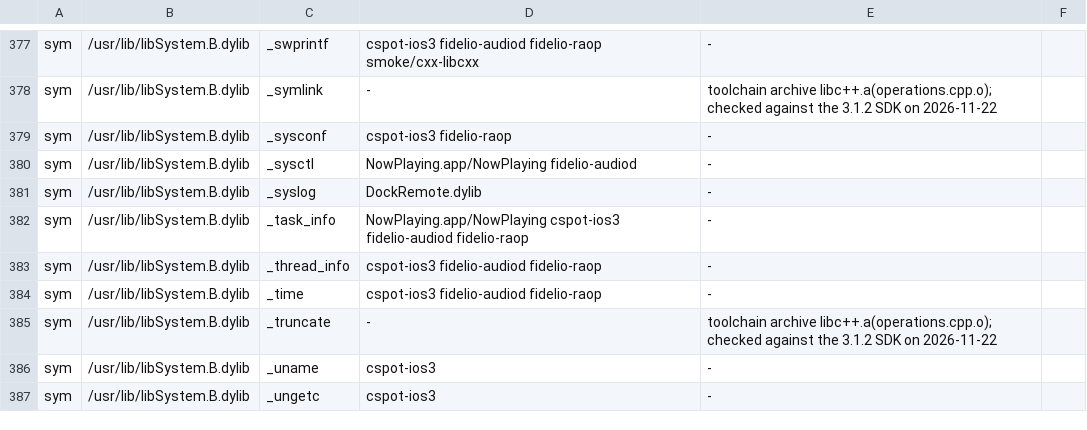
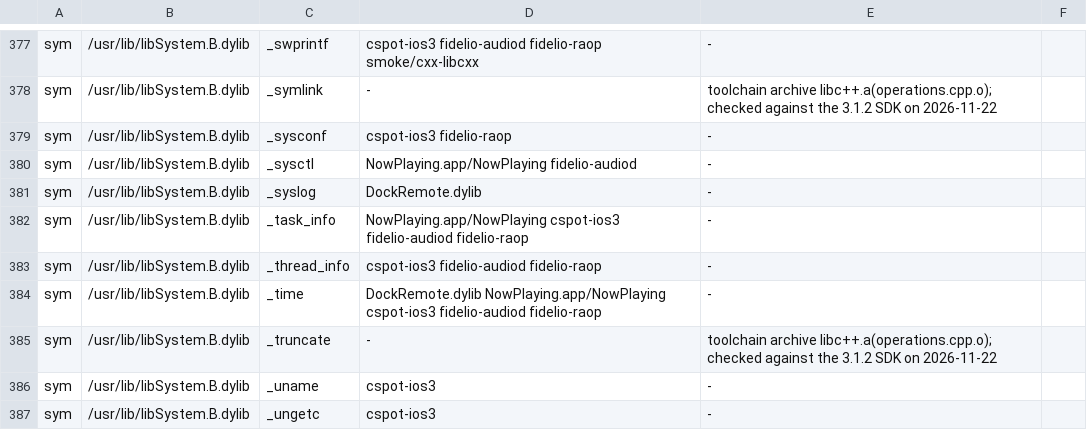
Before and after one commit to azarzycki/fidelio, a TSV file: toolchain/sysroot/stubs/manifest.tsv, drawn as a sheet; only a part is shown, gaps mark what is left out; the diff covers the shown part only.

```diff
--- a/toolchain/sysroot/stubs/manifest.tsv
+++ b/toolchain/sysroot/stubs/manifest.tsv
@@ -383,3 +383,3 @@ sym	/usr/lib/libSystem.B.dylib	_task_info	NowPlaying.app/NowPlaying cspot-ios3 f
 sym	/usr/lib/libSystem.B.dylib	_thread_info	cspot-ios3 fidelio-audiod fidelio-raop	-
-sym	/usr/lib/libSystem.B.dylib	_time	cspot-ios3 fidelio-audiod fidelio-raop	-
+sym	/usr/lib/libSystem.B.dylib	_time	DockRemote.dylib NowPlaying.app/NowPlaying cspot-ios3 fidelio-audiod fidelio-raop	-
 sym	/usr/lib/libSystem.B.dylib	_truncate	-	toolchain archive libc++.a(operations.cpp.o); checked against the 3.1.2 SDK on 2026-11-22
```
Also changed, not shown: 16 edited cells elsewhere in this file, 1 other file.
